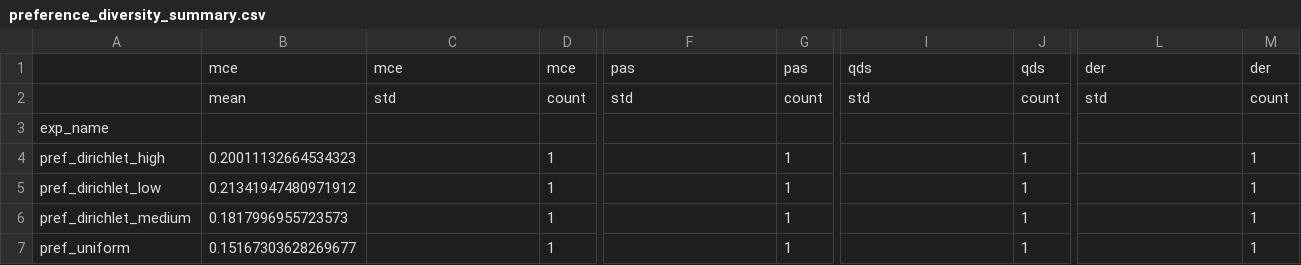
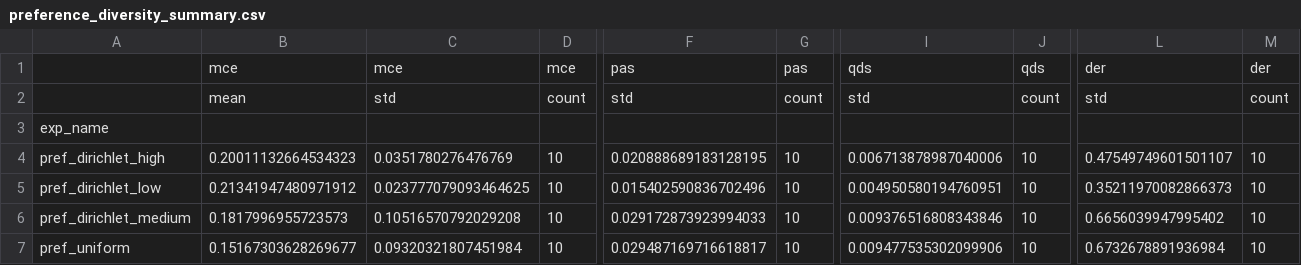
Before and after one commit to katroue/diversity-mogfn, a CSV file: results/ablations/sampling/report/preference_diversity_summary.csv, drawn as a sheet; only a part is shown, gaps mark what is left out; the diff names each change by its address in the sheet, - before the commit and + after, or states it on an @@ line.

```diff
--- a/results/ablations/sampling/report/preference_diversity_summary.csv
+++ b/results/ablations/sampling/report/preference_diversity_summary.csv
-C4: (empty)
+C4: 0.0351780276476769
-D4:D7: 1
+D4:D7: 10
-F4: (empty)
+F4: 0.020888689183128195
-G4:G7: 1
+G4:G7: 10
-I4: (empty)
+I4: 0.006713878987040006
-J4:J7: 1
+J4:J7: 10
-L4: (empty)
+L4: 0.47549749601501107
-M4:M7: 1
+M4:M7: 10
-C5: (empty)
+C5: 0.023777079093464625
-F5: (empty)
+F5: 0.015402590836702496
-I5: (empty)
+I5: 0.004950580194760951
-L5: (empty)
+L5: 0.35211970082866373
-C6: (empty)
+C6: 0.10516570792029208
-F6: (empty)
+F6: 0.029172873923994033
-I6: (empty)
+I6: 0.009376516808343846
-L6: (empty)
+L6: 0.6656039947995402
-C7: (empty)
+C7: 0.09320321807451984
-F7: (empty)
+F7: 0.029487169716618817
-I7: (empty)
+I7: 0.009477535302099906
-L7: (empty)
+L7: 0.6732678891936984
```
Also changed, not shown: results/ablations/sampling/report/batch_size_summary.csv, results/ablations/sampling/report/policy_type_summary.csv, 18 other files.
